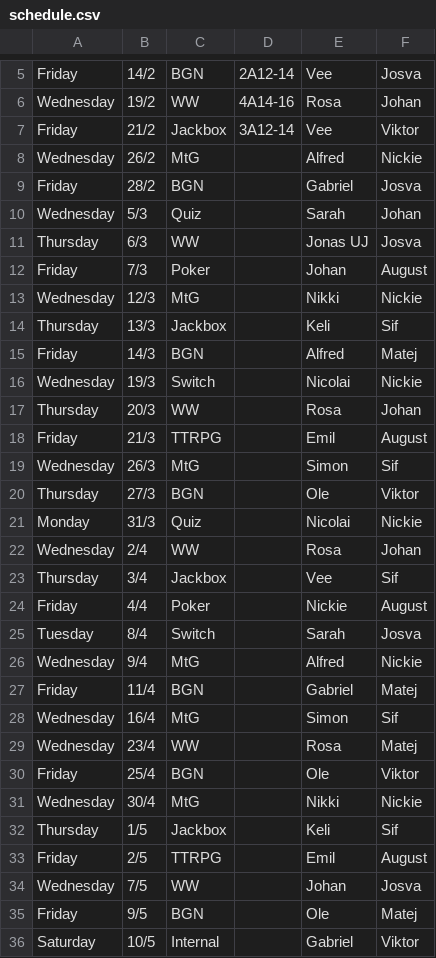
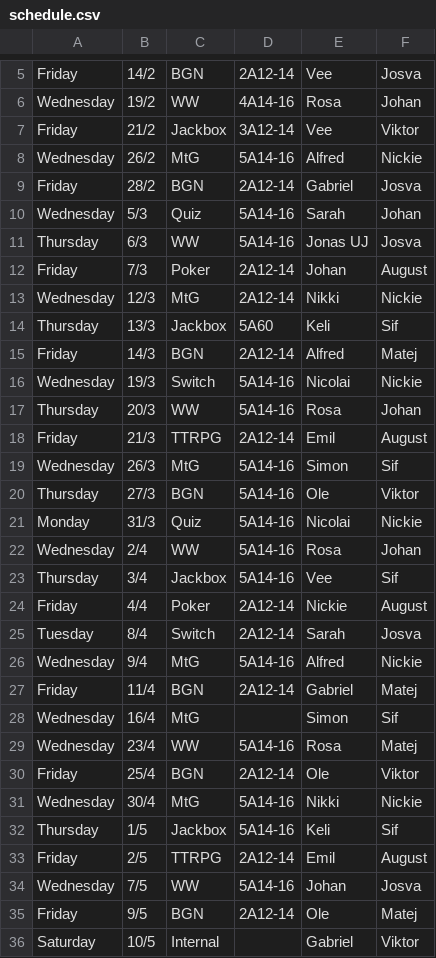
Before and after one commit to Hexfall/ConnectBot, a CSV file: Data/schedule.csv, drawn as a sheet; only a part is shown, gaps mark what is left out.

Commit message:
Added rooms to schedule

```diff
--- a/Data/schedule.csv
+++ b/Data/schedule.csv
@@ -7,30 +7,30 @@ Wednesday,19/2,WW,4A14-16,Rosa,Johan
 Friday,21/2,Jackbox,3A12-14,Vee,Viktor
-Wednesday,26/2,MtG,,Alfred,Nickie
-Friday,28/2,BGN,,Gabriel,Josva
-Wednesday,5/3,Quiz,,Sarah,Johan
-Thursday,6/3,WW,,Jonas UJ,Josva
-Friday,7/3,Poker,,Johan,August
-Wednesday,12/3,MtG,,Nikki,Nickie
-Thursday,13/3,Jackbox,,Keli,Sif
-Friday,14/3,BGN,,Alfred,Matej
-Wednesday,19/3,Switch,,Nicolai,Nickie
-Thursday,20/3,WW,,Rosa,Johan
-Friday,21/3,TTRPG,,Emil,August
-Wednesday,26/3,MtG,,Simon,Sif
-Thursday,27/3,BGN,,Ole,Viktor
-Monday,31/3,Quiz,,Nicolai,Nickie
-Wednesday,2/4,WW,,Rosa,Johan
-Thursday,3/4,Jackbox,,Vee,Sif
-Friday,4/4,Poker,,Nickie,August
-Tuesday,8/4,Switch,,Sarah,Josva
-Wednesday,9/4,MtG,,Alfred,Nickie
-Friday,11/4,BGN,,Gabriel,Matej
+Wednesday,26/2,MtG,5A14-16,Alfred,Nickie
+Friday,28/2,BGN,2A12-14,Gabriel,Josva
+Wednesday,5/3,Quiz,5A14-16,Sarah,Johan
+Thursday,6/3,WW,5A14-16,Jonas UJ,Josva
+Friday,7/3,Poker,2A12-14,Johan,August
+Wednesday,12/3,MtG,2A12-14,Nikki,Nickie
+Thursday,13/3,Jackbox,5A60,Keli,Sif
+Friday,14/3,BGN,2A12-14,Alfred,Matej
+Wednesday,19/3,Switch,5A14-16,Nicolai,Nickie
+Thursday,20/3,WW,5A14-16,Rosa,Johan
+Friday,21/3,TTRPG,2A12-14,Emil,August
+Wednesday,26/3,MtG,5A14-16,Simon,Sif
+Thursday,27/3,BGN,5A14-16,Ole,Viktor
+Monday,31/3,Quiz,5A14-16,Nicolai,Nickie
+Wednesday,2/4,WW,5A14-16,Rosa,Johan
+Thursday,3/4,Jackbox,5A14-16,Vee,Sif
+Friday,4/4,Poker,2A12-14,Nickie,August
+Tuesday,8/4,Switch,2A12-14,Sarah,Josva
+Wednesday,9/4,MtG,5A14-16,Alfred,Nickie
+Friday,11/4,BGN,2A12-14,Gabriel,Matej
 Wednesday,16/4,MtG,,Simon,Sif
-Wednesday,23/4,WW,,Rosa,Matej
-Friday,25/4,BGN,,Ole,Viktor
-Wednesday,30/4,MtG,,Nikki,Nickie
-Thursday,1/5,Jackbox,,Keli,Sif
-Friday,2/5,TTRPG,,Emil,August
-Wednesday,7/5,WW,,Johan,Josva
-Friday,9/5,BGN,,Ole,Matej
+Wednesday,23/4,WW,5A14-16,Rosa,Matej
+Friday,25/4,BGN,2A12-14,Ole,Viktor
+Wednesday,30/4,MtG,5A14-16,Nikki,Nickie
+Thursday,1/5,Jackbox,5A14-16,Keli,Sif
+Friday,2/5,TTRPG,2A12-14,Emil,August
+Wednesday,7/5,WW,5A14-16,Johan,Josva
+Friday,9/5,BGN,2A12-14,Ole,Matej
 Saturday,10/5,Internal,,Gabriel,Viktor
```
